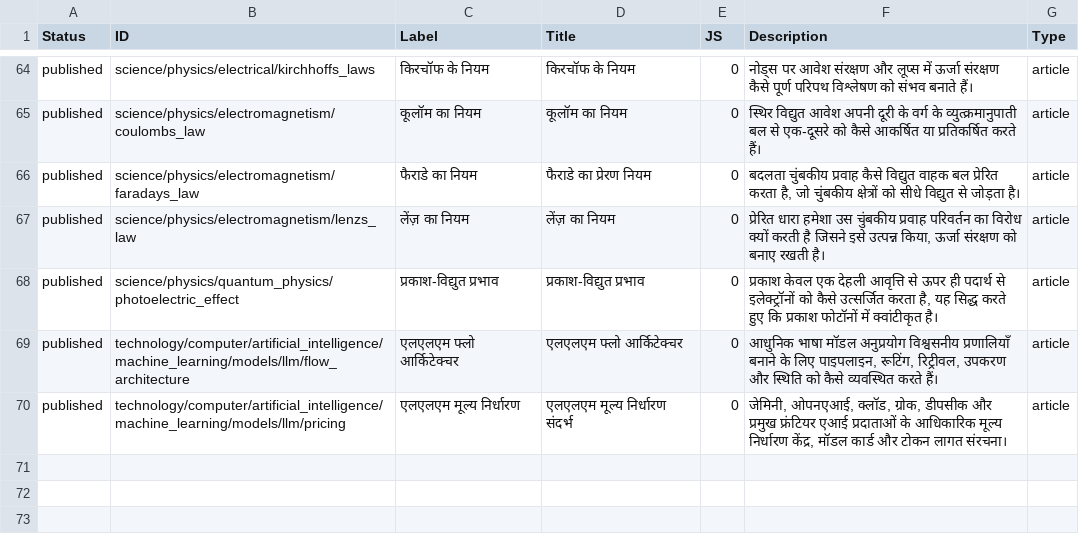
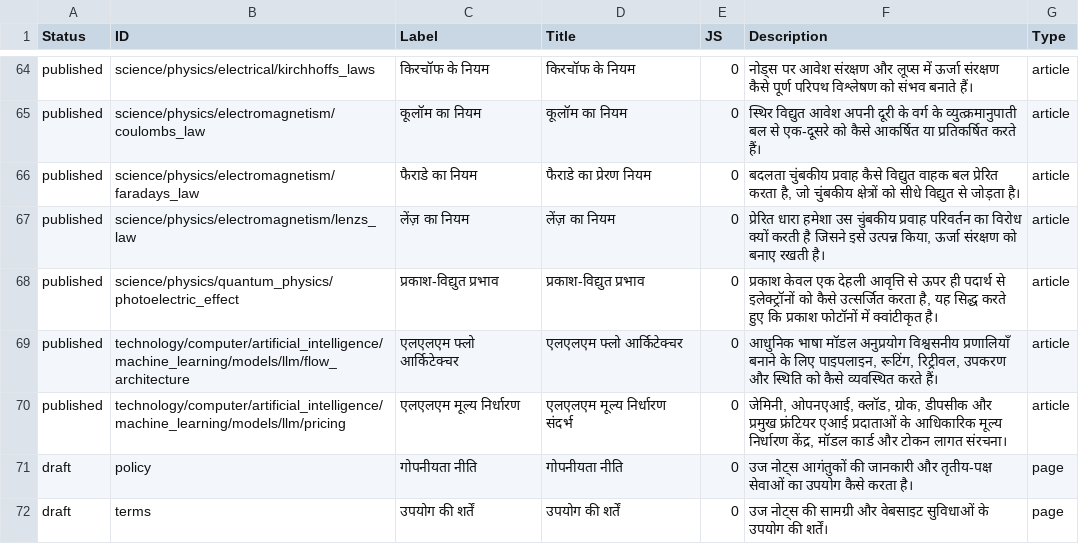
Before and after one commit to ujnotes/web-site, a TSV file: Config/ID_hi.tsv, drawn as a sheet; only a part is shown, gaps mark what is left out.

Commit message:
Add draft policy and terms in English and Hindi

```diff
--- a/Config/ID_hi.tsv
+++ b/Config/ID_hi.tsv
@@ -70 +70,3 @@ published	technology/computer/artificial_intelligence/machine_learning/models/ll
 published	technology/computer/artificial_intelligence/machine_learning/models/llm/pricing	एलएलएम मूल्य निर्धारण	एलएलएम मूल्य निर्धारण संदर्भ	0	जेमिनी, ओपनएआई, क्लॉड, ग्रोक, डीपसीक और प्रमुख फ्रंटियर एआई प्रदाताओं के आधिकारिक मूल्य निर्धारण केंद्र, मॉडल कार्ड और टोकन लागत संरचना।	article
+draft	policy	गोपनीयता नीति	गोपनीयता नीति	0	उज नोट्स आगंतुकों की जानकारी और तृतीय-पक्ष सेवाओं का उपयोग कैसे करता है।	page
+draft	terms	उपयोग की शर्तें	उपयोग की शर्तें	0	उज नोट्स की सामग्री और वेबसाइट सुविधाओं के उपयोग की शर्तें।	page
```
Also changed, not shown: Config/ID.tsv, Config/Translations.tsv, 7 other files.
